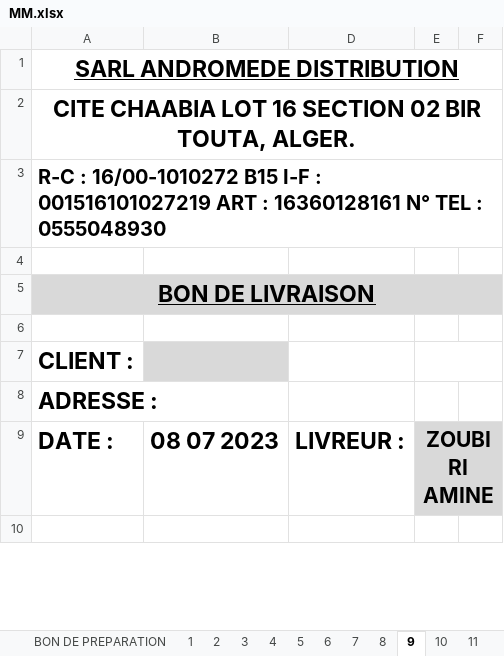
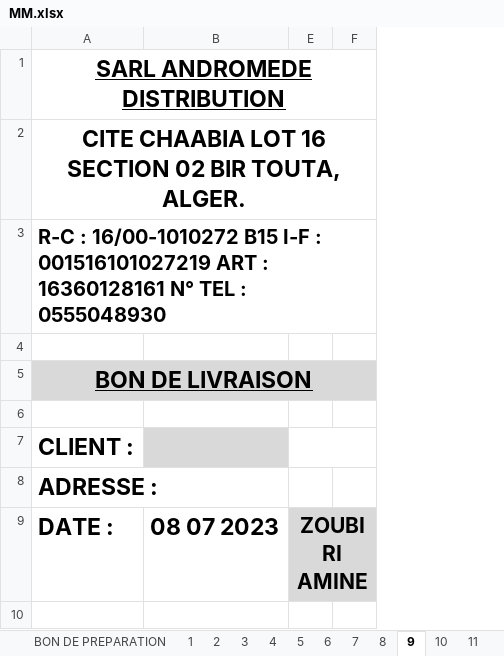
Before and after one commit to kenzaaallouche/Andromede-app1, an Excel workbook: MM.xlsx, sheet 9, drawn as a sheet; only a part is shown; values as stored, in another font and other column widths than the file's, no borders; conditional formats not drawn; the diff names each change by its address in the sheet, - before the commit and + after, or states it on an @@ line.

```diff
--- a/MM.xlsx (sheet 9)
+++ b/MM.xlsx (sheet 9)
@@ column D hidden, row 9: LIVREUR : @@
```
Also changed, not shown: sheet 12, sheet 19, sheet 3, sheet 4, sheet 17, sheet 18, 11 more sheets, hidden cells.
